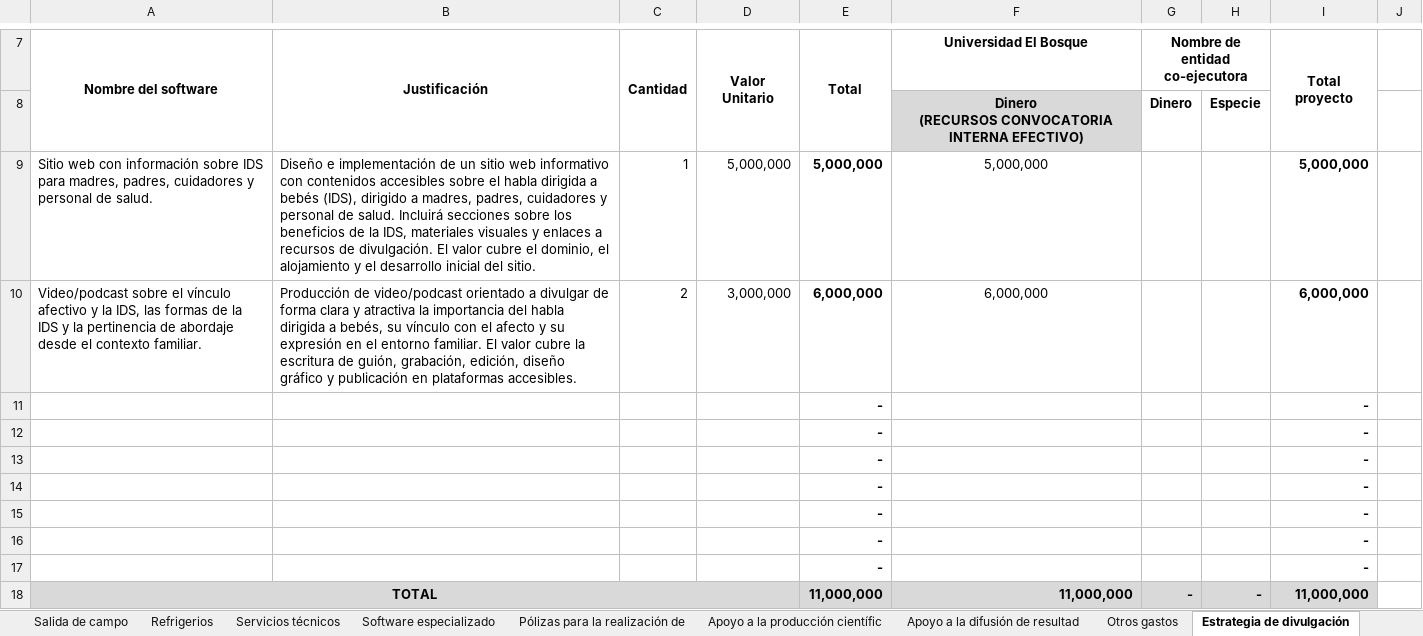
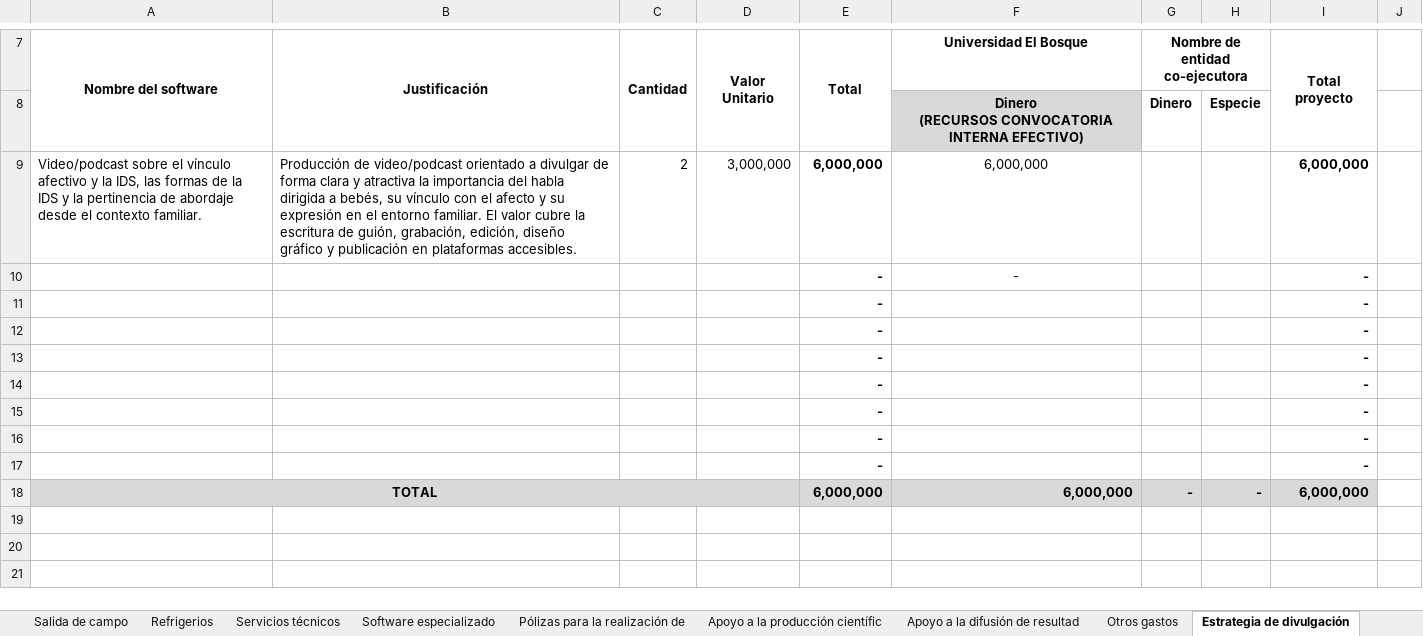
Before and after one commit to JDLeongomez/Proyecto-IDS, an Excel workbook: Propuesta/Anexo.3_XV_convocatoria+interna_Modalidad+Avanzada_Versión+actualizada.xlsx, sheet Estrategia de divulgación, drawn as a sheet; only a part is shown, gaps mark what is left out; values as stored, in another font and other column widths than the file's, no borders; removed rows and columns are numbered as before the commit, all else as after; the diff names each change by its address in the sheet, - before the commit and + after, or states it on an @@ line.

```diff
--- a/Propuesta/Anexo.3_XV_convocatoria+interna_Modalidad+Avanzada_Versión+actualizada.xlsx (sheet Estrategia de divulgación)
+++ b/Propuesta/Anexo.3_XV_convocatoria+interna_Modalidad+Avanzada_Versión+actualizada.xlsx (sheet Estrategia de divulgación)
-row 9: Sitio web con información sobre IDS para madres, padres, cuidadores y personal de salud. | Diseño e implementación de un sitio web informativo con contenidos accesibles sobre el habla dirigida a bebés (IDS), dirigido a madres, padres, cuidadores y personal de salud. Incluirá secciones sobre los beneficios de la IDS, materiales visuales y enlaces a recursos de divulgación. El valor cubre el dominio, el alojamiento y el desarrollo inicial del sitio. | 1 | 5,000,000 | 5,000,000 | 5,000,000 |  |  | 5,000,000
+row 10:  |  |  |  | - | - |  |  | -
-E18: 11,000,000
+E18: 6,000,000
-F18: 11,000,000
+F18: 6,000,000
-I18: 11,000,000
+I18: 6,000,000
```
Also changed, not shown: sheet Servicios técnicos, sheet RESUMEN GENERAL, formulas that keep their value.
